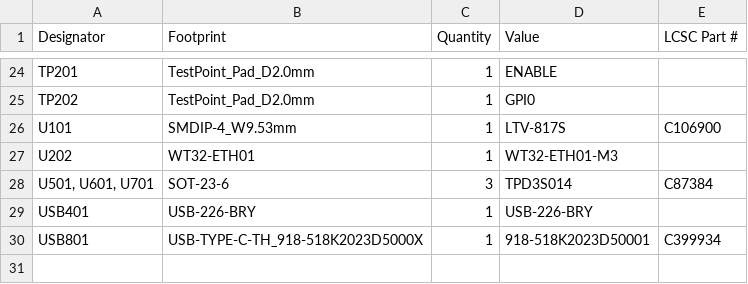
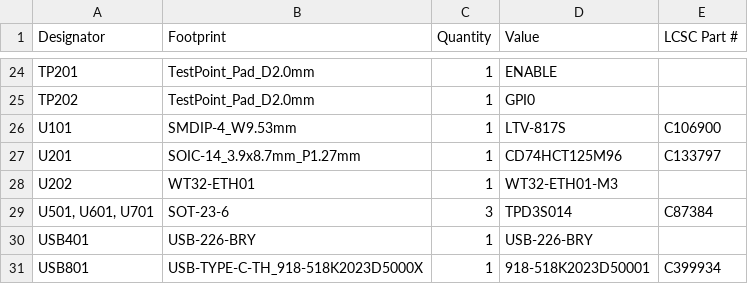
Before and after one commit to ruben-iteng/ODROID-H3-mITX-adapter, a CSV file: build/production/jlcpcb/bom.csv, drawn as a sheet; only a part is shown, gaps mark what is left out; the diff names each change by its address in the sheet, - before the commit and + after, or states it on an @@ line.

```diff
--- a/build/production/jlcpcb/bom.csv
+++ b/build/production/jlcpcb/bom.csv
+row 27: U201 | SOIC-14_3.9x8.7mm_P1.27mm | 1 | CD74HCT125M96 | C133797
```
Also changed, not shown: 3 other files.
